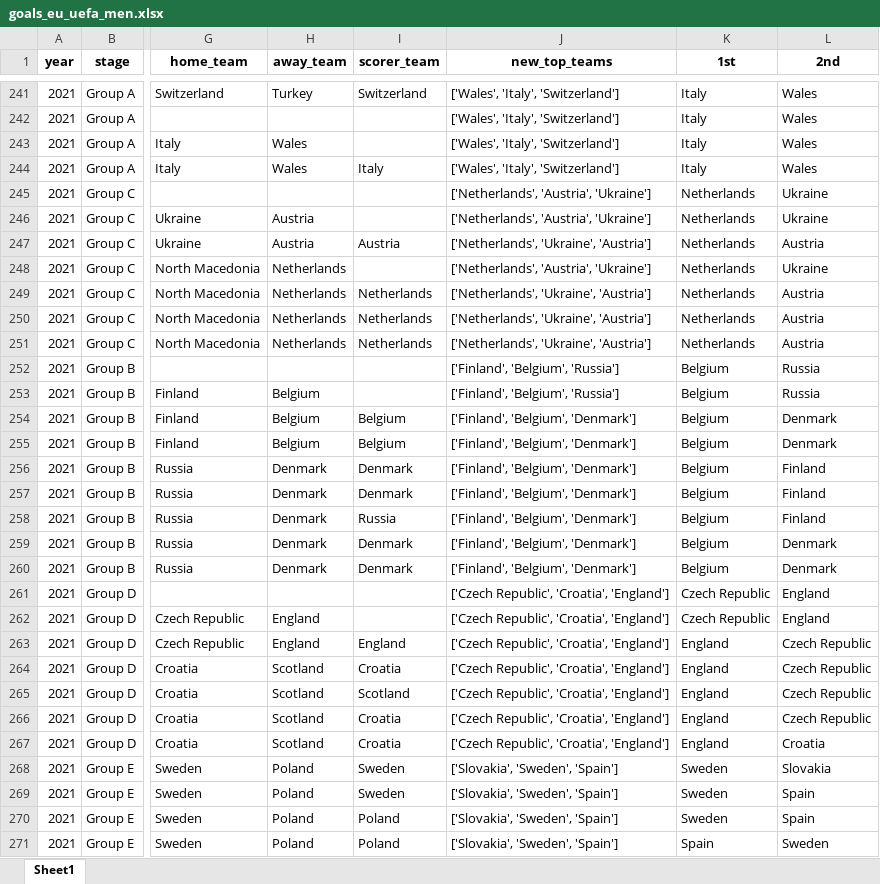
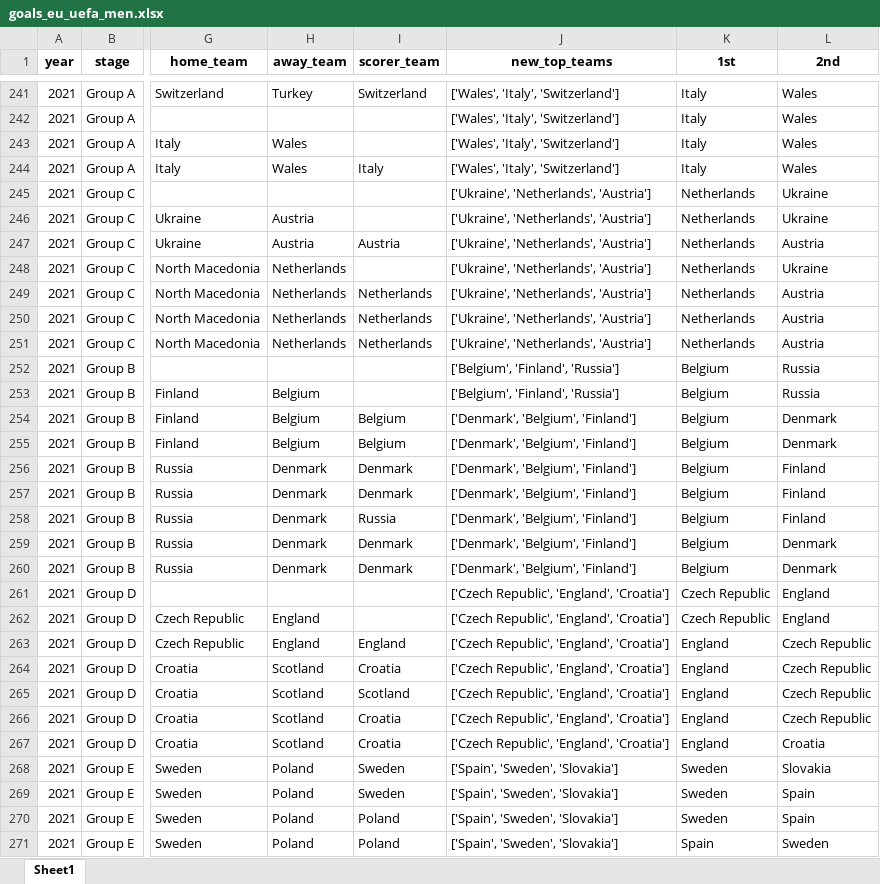
Before and after one commit to AEGDDI/tiebreak_wc, an Excel workbook: data/out/wiki/men/uefa/eu/goals_eu_uefa_men.xlsx, sheet Sheet1, drawn as a sheet; only a part is shown, gaps mark what is left out; values as stored, in another font and other column widths than the file's, no borders; the diff covers the shown part only; the diff names each change by its address in the sheet, - before the commit and + after, or states it on an @@ line.

```diff
--- a/data/out/wiki/men/uefa/eu/goals_eu_uefa_men.xlsx (sheet Sheet1)
+++ b/data/out/wiki/men/uefa/eu/goals_eu_uefa_men.xlsx (sheet Sheet1)
-J245:J246 (new_top_teams): ['Netherlands', 'Austria', 'Ukraine']
+J245:J246 (new_top_teams): ['Ukraine', 'Netherlands', 'Austria']
-J247 (new_top_teams): ['Netherlands', 'Ukraine', 'Austria']
+J247 (new_top_teams): ['Ukraine', 'Netherlands', 'Austria']
-J248 (new_top_teams): ['Netherlands', 'Austria', 'Ukraine']
+J248 (new_top_teams): ['Ukraine', 'Netherlands', 'Austria']
-J249:J251 (new_top_teams): ['Netherlands', 'Ukraine', 'Austria']
+J249:J251 (new_top_teams): ['Ukraine', 'Netherlands', 'Austria']
-J252:J253 (new_top_teams): ['Finland', 'Belgium', 'Russia']
+J252:J253 (new_top_teams): ['Belgium', 'Finland', 'Russia']
-J254:J260 (new_top_teams): ['Finland', 'Belgium', 'Denmark']
+J254:J260 (new_top_teams): ['Denmark', 'Belgium', 'Finland']
-J261:J267 (new_top_teams): ['Czech Republic', 'Croatia', 'England']
+J261:J267 (new_top_teams): ['Czech Republic', 'England', 'Croatia']
-J268:J271 (new_top_teams): ['Slovakia', 'Sweden', 'Spain']
+J268:J271 (new_top_teams): ['Spain', 'Sweden', 'Slovakia']
```
Also changed, not shown: 168 edited cells elsewhere in this sheet, data/out/wiki/men/fifa/eu/mbm_eu_fifa.xlsx, data/out/wiki/men/fifa/wc/goals_wc_fifa_men.xlsx, 22 other files.
